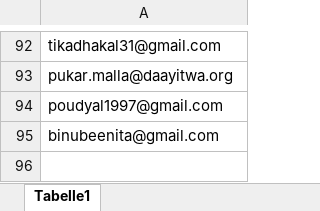
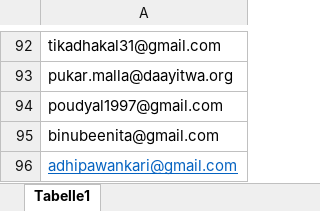
Before and after one commit to okaymahesh/daily_geopolitics_monitor, an Excel workbook: recipients.xlsx, sheet Tabelle1, drawn as a sheet; only a part is shown, gaps mark what is left out; values as stored, in another font and other column widths than the file's, no borders; the diff names each change by its address in the sheet, - before the commit and + after, or states it on an @@ line.

```diff
--- a/recipients.xlsx (sheet Tabelle1)
+++ b/recipients.xlsx (sheet Tabelle1)
+row 96: adhipawankari@gmail.com
```
